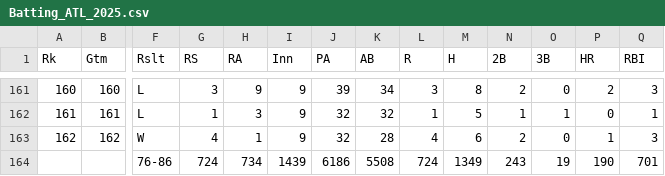
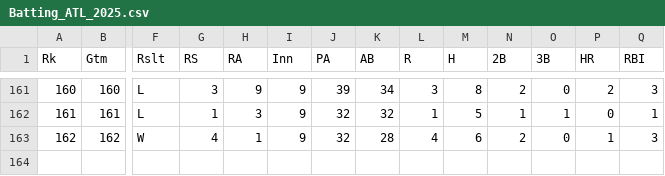
Before and after one commit to DiscipleofUecker/batting2025, a CSV file: Batting_ATL_2025.csv, drawn as a sheet; only a part is shown, gaps mark what is left out; rows hold the shown columns only; the diff names each change by its address in the sheet, - before the commit and + after, or states it on an @@ line.

Commit message:
Update Batting_ATL_2025.csv

```diff
--- a/Batting_ATL_2025.csv
+++ b/Batting_ATL_2025.csv
-row 164:  |  | 76-86 | 724 | 734 | 1439 | 6186 | 5508 | 724 | 1349 | 243 | 19 | 190 | 701
```
